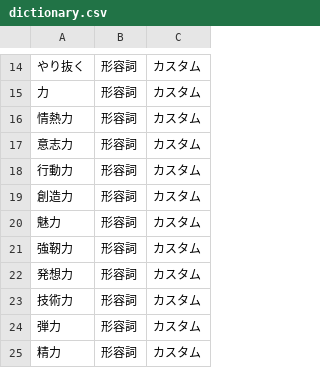
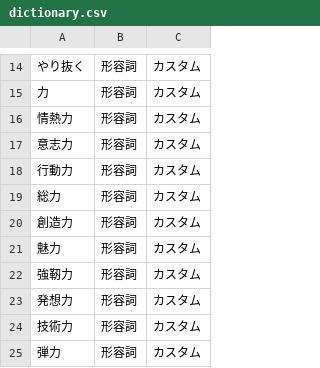
Before and after one commit to KaitoOyagi/denso, a CSV file: dictionary.csv, drawn as a sheet; only a part is shown, gaps mark what is left out; the shorter side is filled out with more unchanged rows; the diff names each change by its address in the sheet, - before the commit and + after, or states it on an @@ line.

Commit message:
11/21

```diff
--- a/dictionary.csv
+++ b/dictionary.csv
+row 19: 総力 | 形容詞 | カスタム
```
